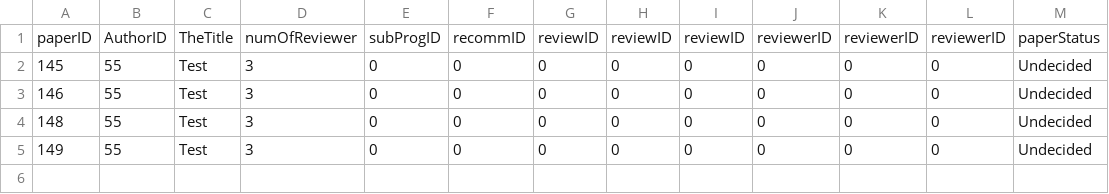
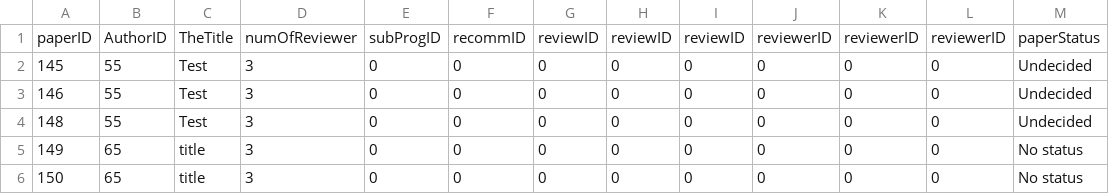
Before and after one commit to mhswelam/ConferenceManagerProject, a CSV file: paper.csv, drawn as a sheet.

```diff
--- a/paper.csv
+++ b/paper.csv
@@ -4,2 +4,3 @@ paperID,AuthorID,TheTitle,numOfReviewer,subProgID,recommID,reviewID,reviewID,rev
 148,55,Test,3,0,0,0,0,0,0,0,0,Undecided
-149,55,Test,3,0,0,0,0,0,0,0,0,Undecided
+149,65,title,3,0,0,0,0,0,0,0,0,No status
+150,65,title,3,0,0,0,0,0,0,0,0,No status
```
Also changed, not shown: authors.csv, 2 other files.
